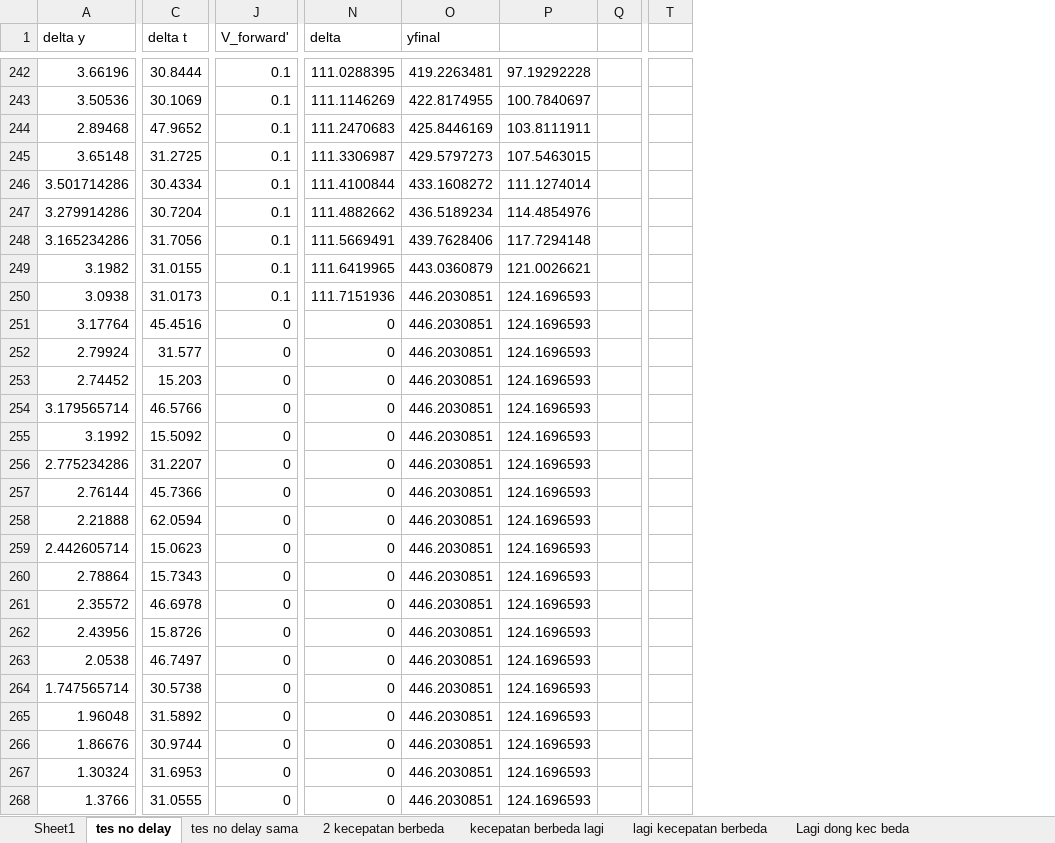
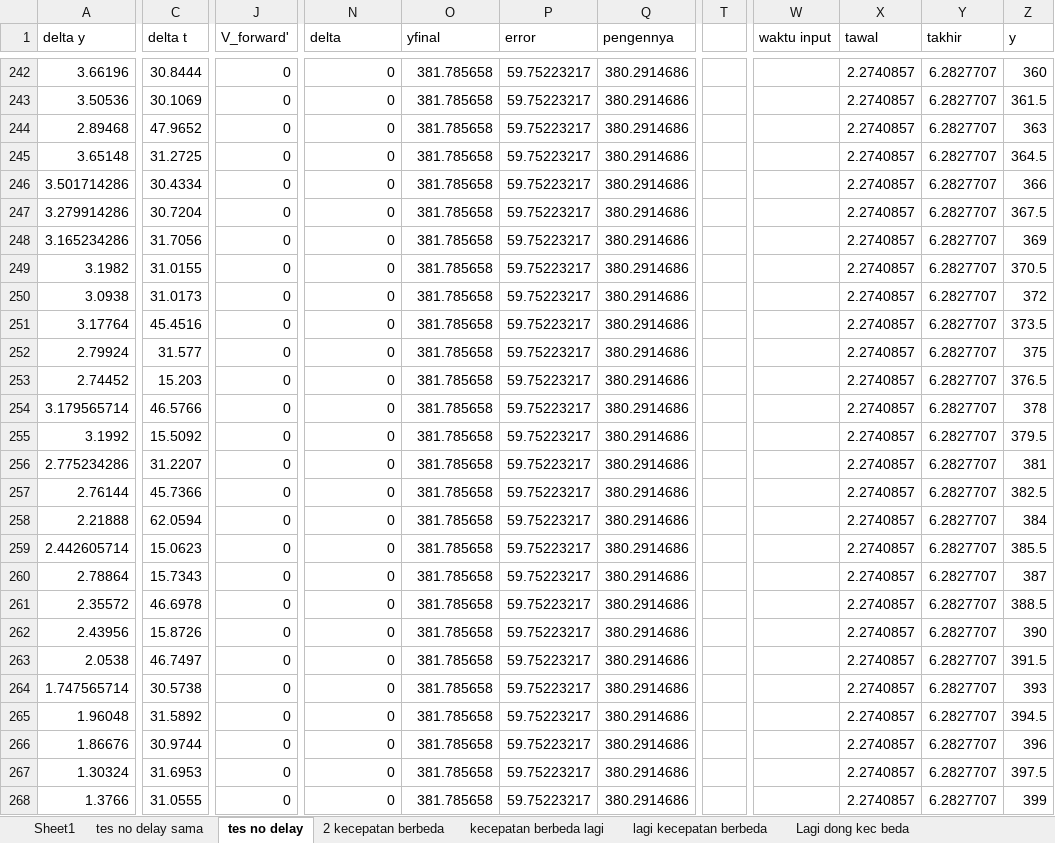
Before and after one commit to YP144/DroneControl, an Excel workbook: Karakteristik/Beda Kecepatan.xlsx, sheet tes no delay, drawn as a sheet; only a part is shown, gaps mark what is left out; values as stored, in another font and other column widths than the file's, no borders; charts and pictures not drawn; removed rows and columns are numbered as before the commit, all else as after; the diff covers the shown part only; the diff names each change by its address in the sheet, - before the commit and + after, or states it on an @@ line.

Commit message:
Update Beda Kecepatan.xlsx

```diff
--- a/Karakteristik/Beda Kecepatan.xlsx (sheet tes no delay)
+++ b/Karakteristik/Beda Kecepatan.xlsx (sheet tes no delay)
@@ sheet tab order changed: Sheet1 | tes no delay sama | tes no delay | 2 kecepatan berbeda | kecepatan berbeda lagi | lagi kecepatan berbeda | Lagi dong kec beda @@
-column Q, empty
+column Q (pengennya), rows 242-268: all 380.2914686
-column T, empty
+column T, empty
+column W (waktu input), empty
+column X (tawal), rows 242-268: all 2.2740857
+column Y (takhir), rows 242-268: all 6.2827707
+column Z (y), rows 242-268: 360 | 361.5 | 363 | 364.5 | 366 | 367.5 | 369 | 370.5 | 372 | 373.5 | 375 | 376.5 | 378 | 379.5 | 381 | 382.5 | 384 | 385.5 | 387 | 388.5 | 390 | 391.5 | 393 | 394.5 | 396 | 397.5 | 399
-P1: (empty)
+P1: error
-J242:J250 (V_forward'): 0.1
+J242:J250 (V_forward'): 0
-N242 (delta): 111.0288395
+N242 (delta): 0
-O242 (yfinal): 419.2263481
+O242 (yfinal): 381.785658
-P242 (error): 97.19292228
+P242 (error): 59.75223217
-N243 (delta): 111.1146269
+N243 (delta): 0
-O243 (yfinal): 422.8174955
+O243 (yfinal): 381.785658
-P243 (error): 100.7840697
+P243 (error): 59.75223217
-N244 (delta): 111.2470683
+N244 (delta): 0
-O244 (yfinal): 425.8446169
+O244 (yfinal): 381.785658
-P244 (error): 103.8111911
+P244 (error): 59.75223217
-N245 (delta): 111.3306987
+N245 (delta): 0
-O245 (yfinal): 429.5797273
+O245 (yfinal): 381.785658
-P245 (error): 107.5463015
+P245 (error): 59.75223217
-N246 (delta): 111.4100844
+N246 (delta): 0
-O246 (yfinal): 433.1608272
+O246 (yfinal): 381.785658
-P246 (error): 111.1274014
+P246 (error): 59.75223217
-N247 (delta): 111.4882662
+N247 (delta): 0
-O247 (yfinal): 436.5189234
+O247 (yfinal): 381.785658
-P247 (error): 114.4854976
+P247 (error): 59.75223217
-N248 (delta): 111.5669491
+N248 (delta): 0
-O248 (yfinal): 439.7628406
+O248 (yfinal): 381.785658
-P248 (error): 117.7294148
+P248 (error): 59.75223217
-N249 (delta): 111.6419965
+N249 (delta): 0
-O249 (yfinal): 443.0360879
+O249 (yfinal): 381.785658
-P249 (error): 121.0026621
+P249 (error): 59.75223217
-N250 (delta): 111.7151936
+N250 (delta): 0
-O250:O268 (yfinal): 446.2030851
+O250:O268 (yfinal): 381.785658
-P250:P268 (error): 124.1696593
+P250:P268 (error): 59.75223217
```
Also changed, not shown: 65 added rows and 46 edited cells elsewhere in this sheet, sheet kecepatan berbeda lagi, sheet Sheet8, sheet Lagi dong kec beda, sheet terakhir deh kec beda, sheet 2 kecepatan berbeda, sheet lagi kecepatan berbeda, formulas that keep their value, charts or pictures.
